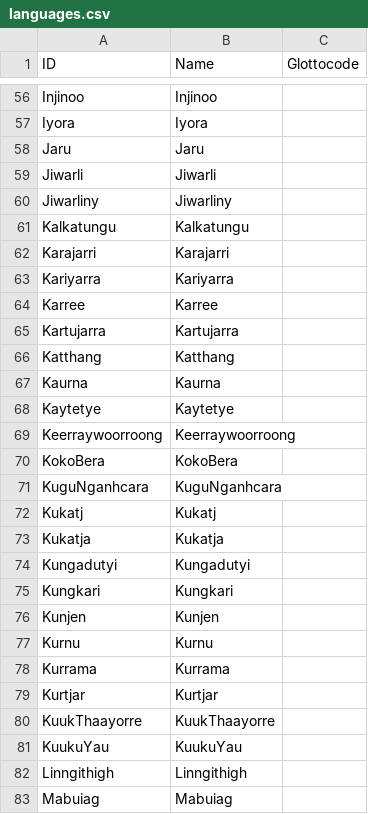
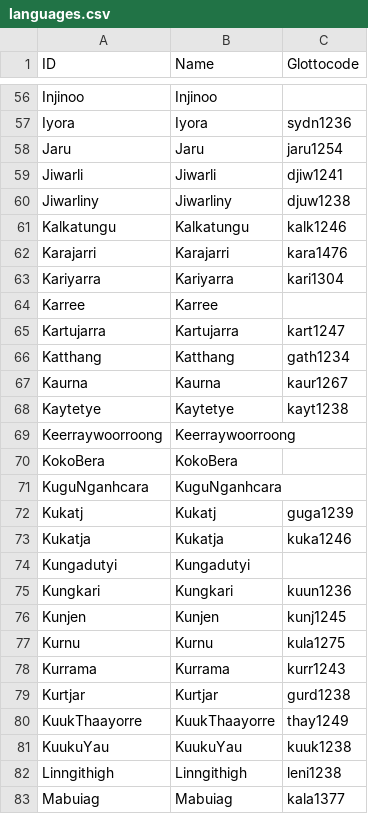
Before and after one commit to lexibank/hayniecolorterms, a CSV file: etc/languages.csv, drawn as a sheet; only a part is shown, gaps mark what is left out; the diff covers the shown part only; the diff names each change by its address in the sheet, - before the commit and + after, or states it on an @@ line.

Commit message:
first pass at glottocodes

```diff
--- a/etc/languages.csv
+++ b/etc/languages.csv
-C57 (Glottocode): (empty)
+C57 (Glottocode): sydn1236
-C58 (Glottocode): (empty)
+C58 (Glottocode): jaru1254
-C59 (Glottocode): (empty)
+C59 (Glottocode): djiw1241
-C60 (Glottocode): (empty)
+C60 (Glottocode): djuw1238
-C61 (Glottocode): (empty)
+C61 (Glottocode): kalk1246
-C62 (Glottocode): (empty)
+C62 (Glottocode): kara1476
-C63 (Glottocode): (empty)
+C63 (Glottocode): kari1304
-C65 (Glottocode): (empty)
+C65 (Glottocode): kart1247
-C66 (Glottocode): (empty)
+C66 (Glottocode): gath1234
-C67 (Glottocode): (empty)
+C67 (Glottocode): kaur1267
-C68 (Glottocode): (empty)
+C68 (Glottocode): kayt1238
-C72 (Glottocode): (empty)
+C72 (Glottocode): guga1239
-C73 (Glottocode): (empty)
+C73 (Glottocode): kuka1246
-C75 (Glottocode): (empty)
+C75 (Glottocode): kuun1236
-C76 (Glottocode): (empty)
+C76 (Glottocode): kunj1245
-C77 (Glottocode): (empty)
+C77 (Glottocode): kula1275
-C78 (Glottocode): (empty)
+C78 (Glottocode): kurr1243
-C79 (Glottocode): (empty)
+C79 (Glottocode): gurd1238
-C80 (Glottocode): (empty)
+C80 (Glottocode): thay1249
-C81 (Glottocode): (empty)
+C81 (Glottocode): kuuk1238
-C82 (Glottocode): (empty)
+C82 (Glottocode): leni1238
-C83 (Glottocode): (empty)
+C83 (Glottocode): kala1377
```
Also changed, not shown: 138 edited cells elsewhere in this file.
